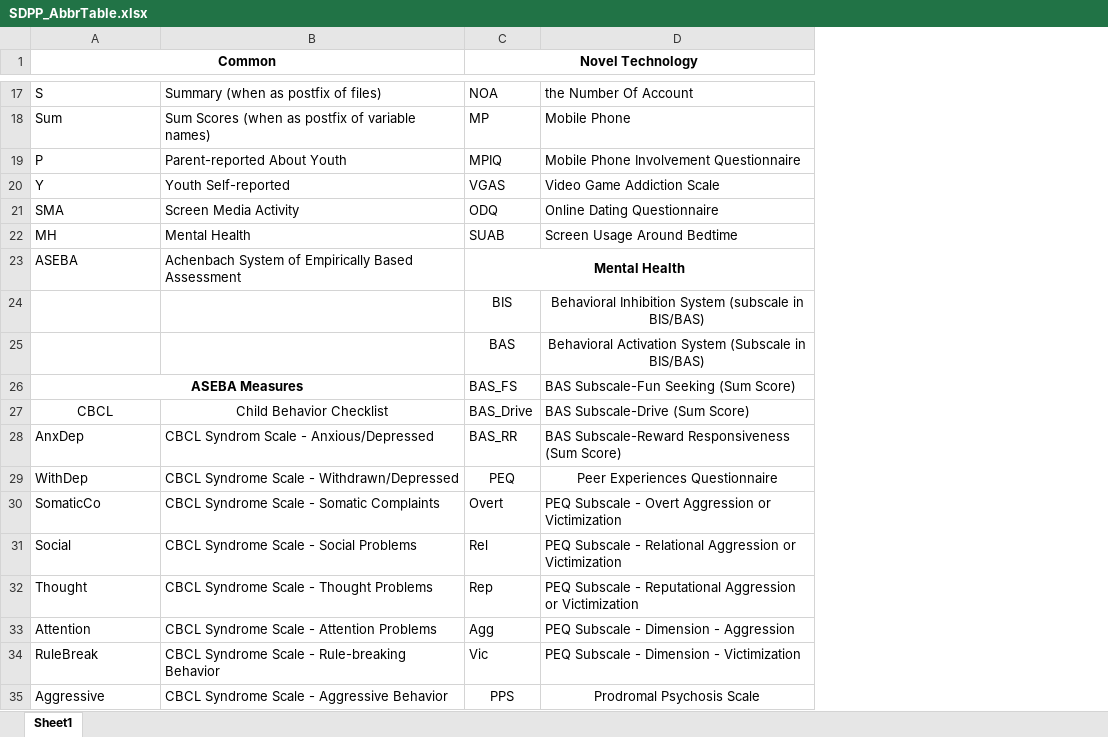
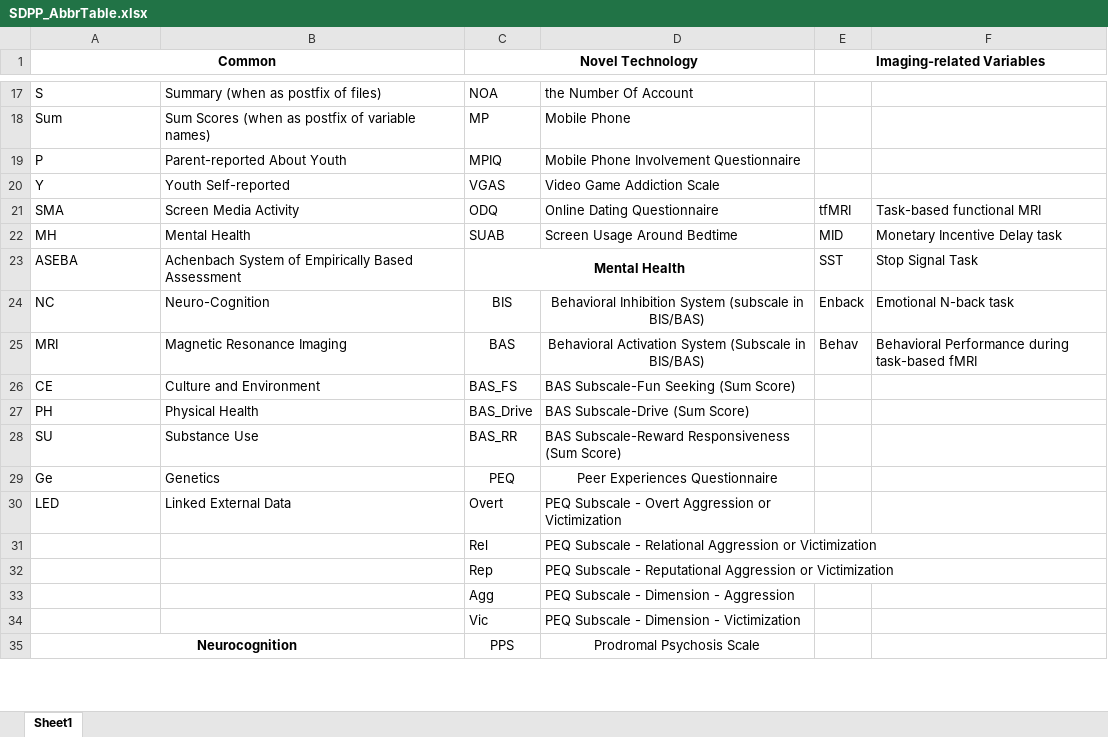
Before and after one commit to fenmeng123/SDPP_ABCD_TabDat, an Excel workbook: .github/SDPP_AbbrTable.xlsx, sheet Sheet1, drawn as a sheet; only a part is shown, gaps mark what is left out; values as stored, in another font and other column widths than the file's, no borders; removed rows and columns are numbered as before the commit, all else as after; the diff covers the shown part only; the diff names each change by its address in the sheet, - before the commit and + after, or states it on an @@ line.

```diff
--- a/.github/SDPP_AbbrTable.xlsx (sheet Sheet1)
+++ b/.github/SDPP_AbbrTable.xlsx (sheet Sheet1)
+column E (Imaging-related Variables), rows 21-25: tfMRI | MID | SST | Enback | Behav
+column F, rows 21-25: Task-based functional MRI | Monetary Incentive Delay task | Stop Signal Task | Emotional N-back task | Behavioral Performance during task-based fMRI
-A24 (Common): (empty)
+A24 (Common): NC
-B24: (empty)
+B24: Neuro-Cognition
-A25 (Common): (empty)
+A25 (Common): MRI
-B25: (empty)
+B25: Magnetic Resonance Imaging
-A26 (Common): ASEBA Measures
+A26 (Common): CE
@@ A26 alignment: center → left, bold: on → off @@
-A26:B26 merged
-B26: (empty)
+B26: Culture and Environment
-A27 (Common): CBCL
+A27 (Common): PH
-A27:B27 alignment: center
+A27:B27 alignment: left
-B27: Child Behavior Checklist
+B27: Physical Health
-A28 (Common): AnxDep
+A28 (Common): SU
-B28: CBCL Syndrom Scale - Anxious/Depressed
+B28: Substance Use
-A29 (Common): WithDep
+A29 (Common): Ge
-B29: CBCL Syndrome Scale - Withdrawn/Depressed
+B29: Genetics
-A30 (Common): SomaticCo
+A30 (Common): LED
-B30: CBCL Syndrome Scale - Somatic Complaints
+B30: Linked External Data
-A31 (Common): Social
+A31 (Common): (empty)
-B31: CBCL Syndrome Scale - Social Problems
+B31: (empty)
-A32 (Common): Thought
+A32 (Common): (empty)
-B32: CBCL Syndrome Scale - Thought Problems
+B32: (empty)
-A33 (Common): Attention
+A33 (Common): (empty)
-B33: CBCL Syndrome Scale - Attention Problems
+B33: (empty)
-A34 (Common): RuleBreak
+A34 (Common): (empty)
-B34: CBCL Syndrome Scale - Rule-breaking Behavior
+B34: (empty)
-A35 (Common): Aggressive
+A35 (Common): Neurocognition
@@ A35 bold: off → on, alignment: left → center @@
+A35:B35 merged
-B35: CBCL Syndrome Scale - Aggressive Behavior
+B35: (empty)
```
Also changed, not shown: 22 added rows and 24 edited cells elsewhere in this sheet, 7 other files.
